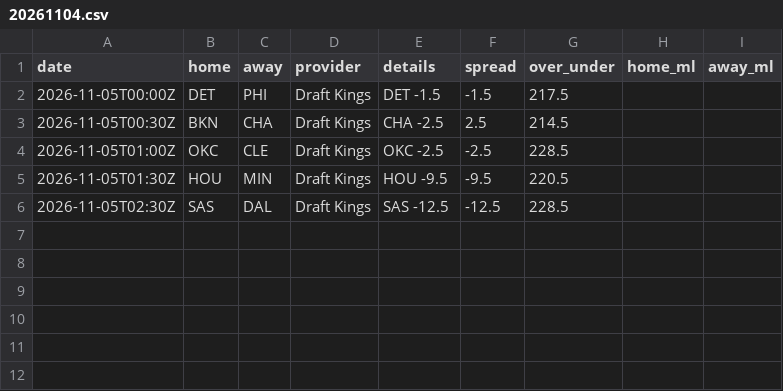
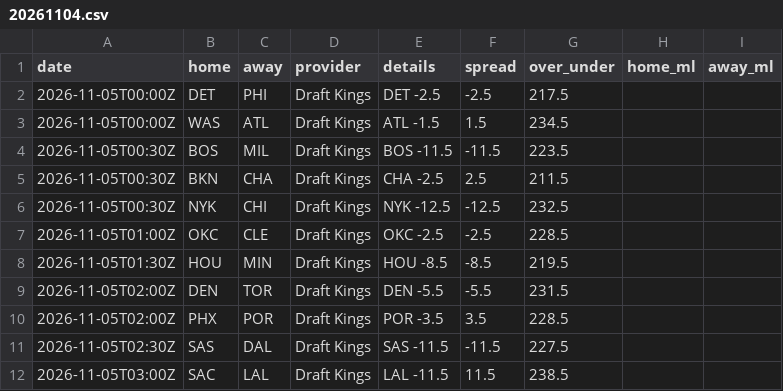
Before and after one commit to jvector26/JIMBO, a CSV file: live/2026/odds/20261104.csv, drawn as a sheet.

```diff
--- a/live/2026/odds/20261104.csv
+++ b/live/2026/odds/20261104.csv
@@ -1,6 +1,12 @@
 date,home,away,provider,details,spread,over_under,home_ml,away_ml
-2026-11-05T00:00Z,DET,PHI,Draft Kings,DET -1.5,-1.5,217.5,,
-2026-11-05T00:30Z,BKN,CHA,Draft Kings,CHA -2.5,2.5,214.5,,
+2026-11-05T00:00Z,DET,PHI,Draft Kings,DET -2.5,-2.5,217.5,,
+2026-11-05T00:00Z,WAS,ATL,Draft Kings,ATL -1.5,1.5,234.5,,
+2026-11-05T00:30Z,BOS,MIL,Draft Kings,BOS -11.5,-11.5,223.5,,
+2026-11-05T00:30Z,BKN,CHA,Draft Kings,CHA -2.5,2.5,211.5,,
+2026-11-05T00:30Z,NYK,CHI,Draft Kings,NYK -12.5,-12.5,232.5,,
 2026-11-05T01:00Z,OKC,CLE,Draft Kings,OKC -2.5,-2.5,228.5,,
-2026-11-05T01:30Z,HOU,MIN,Draft Kings,HOU -9.5,-9.5,220.5,,
-2026-11-05T02:30Z,SAS,DAL,Draft Kings,SAS -12.5,-12.5,228.5,,
+2026-11-05T01:30Z,HOU,MIN,Draft Kings,HOU -8.5,-8.5,219.5,,
+2026-11-05T02:00Z,DEN,TOR,Draft Kings,DEN -5.5,-5.5,231.5,,
+2026-11-05T02:00Z,PHX,POR,Draft Kings,POR -3.5,3.5,228.5,,
+2026-11-05T02:30Z,SAS,DAL,Draft Kings,SAS -11.5,-11.5,227.5,,
+2026-11-05T03:00Z,SAC,LAL,Draft Kings,LAL -11.5,11.5,238.5,,
```
Also changed, not shown: live/2026/injuries.csv, live/2026/pregame.csv, 3 other files.
